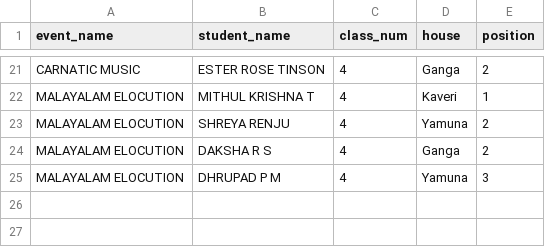
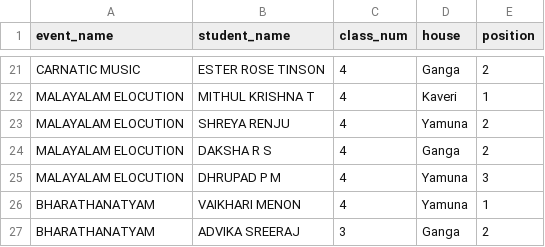
Before and after one commit to BVBIJK/Sameeksha, a CSV file: cat2_individual.csv, drawn as a sheet; only a part is shown, gaps mark what is left out; the diff names each change by its address in the sheet, - before the commit and + after, or states it on an @@ line.

Commit message:
Update cat2_individual.csv

```diff
--- a/cat2_individual.csv
+++ b/cat2_individual.csv
+row 26: BHARATHANATYAM | VAIKHARI MENON | 4 | Yamuna | 1
+row 27: BHARATHANATYAM | ADVIKA SREERAJ | 3 | Ganga | 2
```
